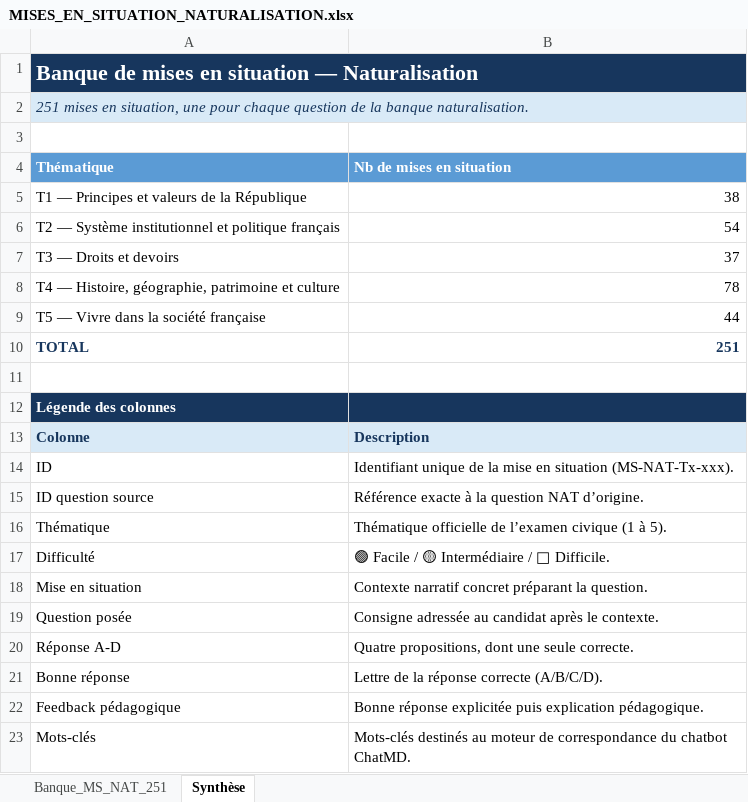
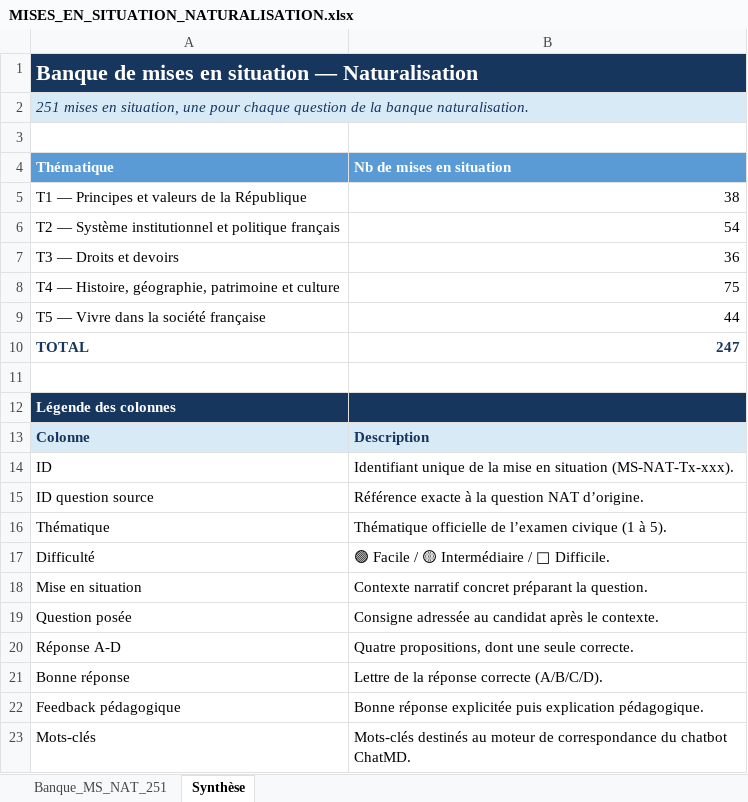
Before and after one commit to Codeurfou-sys/chatbot_civique2, an Excel workbook: sources/MISES_EN_SITUATION_NATURALISATION.xlsx, sheet Synthèse, drawn as a sheet; values as stored, in another font and other column widths than the file's, no borders; the diff names each change by its address in the sheet, - before the commit and + after, or states it on an @@ line.

```diff
--- a/sources/MISES_EN_SITUATION_NATURALISATION.xlsx (sheet Synthèse)
+++ b/sources/MISES_EN_SITUATION_NATURALISATION.xlsx (sheet Synthèse)
-B1 fill: #17365D
+B1 fill: none
-B2 fill: #D9EAF7
+B2 fill: none
-B7: 37
+B7: 36
-B8: 78
+B8: 75
-B10: 251
+B10: 247
```
Also changed, not shown: sheet Banque_MS_NAT_251, formulas that keep their value, sources/BANQUE_OFFICIELLE_CSP.xlsx, sources/BANQUE_OFFICIELLE_NATURALISATION.xlsx, 18 other files.
